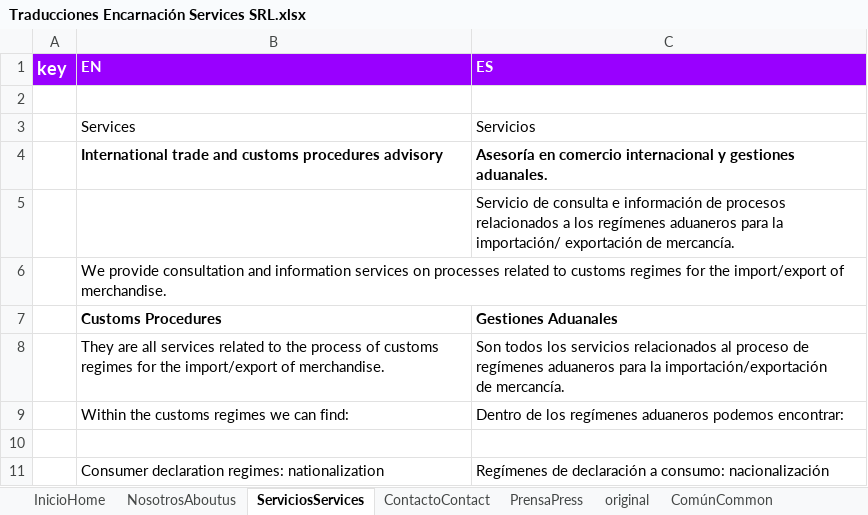
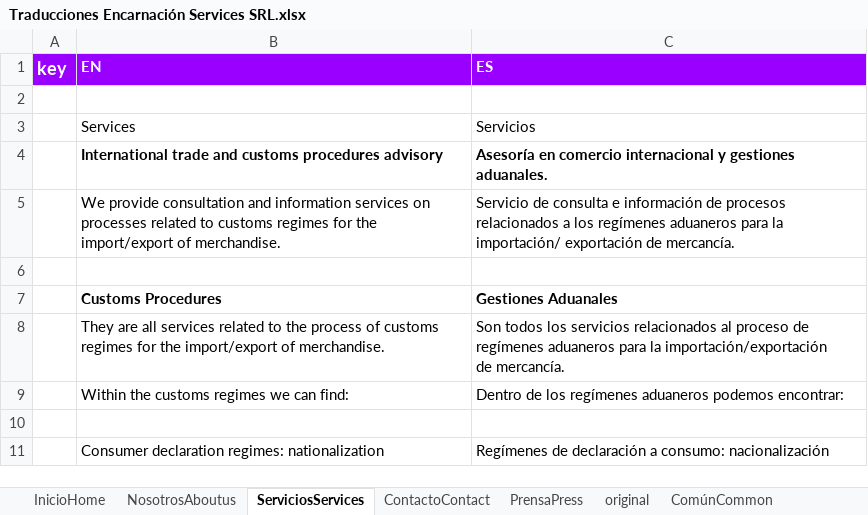
Before and after one commit to EconicDev/atsro-template, an Excel workbook: src/utils/Traducciones Encarnación Services SRL.xlsx, sheet ServiciosServices, drawn as a sheet; only a part is shown; values as stored, in another font and other column widths than the file's, no borders; charts and pictures not drawn; the diff names each change by its address in the sheet, - before the commit and + after, or states it on an @@ line.

Commit message:
translation update

```diff
--- a/src/utils/Traducciones Encarnación Services SRL.xlsx (sheet ServiciosServices)
+++ b/src/utils/Traducciones Encarnación Services SRL.xlsx (sheet ServiciosServices)
-B5 (EN): (empty)
+B5 (EN): We provide consultation and information services on processes related to customs regimes for the import/export of merchandise.
-B6 (EN): We provide consultation and information services on processes related to customs regimes for the import/export of merchandise.
+B6 (EN): (empty)
```
Also changed, not shown: charts or pictures, 11 other files.
